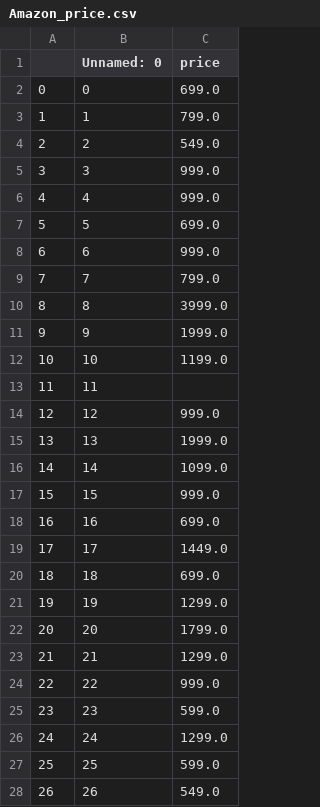
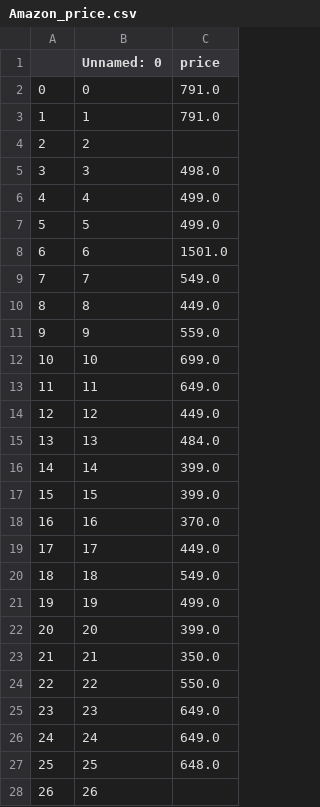
Before and after one commit to vaibhavs9894/Price_Comparision_Of_Products-Vaibhav-Project-, a CSV file: Amazon_price.csv, drawn as a sheet; only a part is shown; the diff covers the shown part only.

```diff
--- a/Amazon_price.csv
+++ b/Amazon_price.csv
@@ -1,28 +1,28 @@
 ,Unnamed: 0,price
-0,0,699.0
-1,1,799.0
-2,2,549.0
-3,3,999.0
-4,4,999.0
-5,5,699.0
-6,6,999.0
-7,7,799.0
-8,8,3999.0
-9,9,1999.0
-10,10,1199.0
-11,11,
-12,12,999.0
-13,13,1999.0
-14,14,1099.0
-15,15,999.0
-16,16,699.0
-17,17,1449.0
-18,18,699.0
-19,19,1299.0
-20,20,1799.0
-21,21,1299.0
-22,22,999.0
-23,23,599.0
-24,24,1299.0
-25,25,599.0
-26,26,549.0
+0,0,791.0
+1,1,791.0
+2,2,
+3,3,498.0
+4,4,499.0
+5,5,499.0
+6,6,1501.0
+7,7,549.0
+8,8,449.0
+9,9,559.0
+10,10,699.0
+11,11,649.0
+12,12,449.0
+13,13,484.0
+14,14,399.0
+15,15,399.0
+16,16,370.0
+17,17,449.0
+18,18,549.0
+19,19,499.0
+20,20,399.0
+21,21,350.0
+22,22,550.0
+23,23,649.0
+24,24,649.0
+25,25,648.0
+26,26,
```
Also changed, not shown: 41 added rows and 2 edited cells elsewhere in this file, flipkart_price.csv, 1 other file.
